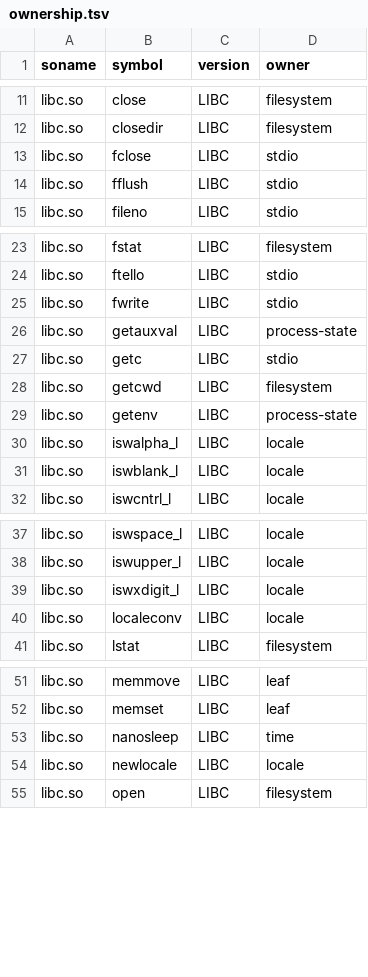
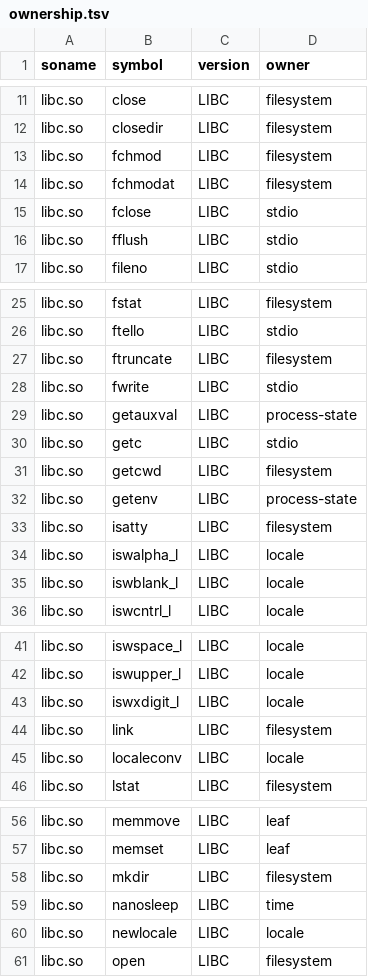
Before and after one commit to hahnlee/artm, a TSV file: darwin-art/tools/bionic-provider-namespace/generated/ownership.tsv, drawn as a sheet; only a part is shown, gaps mark what is left out; the diff covers the shown part only.

Commit message:
feat(native): link complete Bionic provider closure

```diff
--- a/darwin-art/tools/bionic-provider-namespace/generated/ownership.tsv
+++ b/darwin-art/tools/bionic-provider-namespace/generated/ownership.tsv
@@ -12,2 +12,4 @@ libc.so	close	LIBC	filesystem
 libc.so	closedir	LIBC	filesystem
+libc.so	fchmod	LIBC	filesystem
+libc.so	fchmodat	LIBC	filesystem
 libc.so	fclose	LIBC	stdio
@@ -24,2 +26,3 @@ libc.so	fstat	LIBC	filesystem
 libc.so	ftello	LIBC	stdio
+libc.so	ftruncate	LIBC	filesystem
 libc.so	fwrite	LIBC	stdio
@@ -29,2 +32,3 @@ libc.so	getcwd	LIBC	filesystem
 libc.so	getenv	LIBC	process-state
+libc.so	isatty	LIBC	filesystem
 libc.so	iswalpha_l	LIBC	locale
@@ -39,2 +43,3 @@ libc.so	iswupper_l	LIBC	locale
 libc.so	iswxdigit_l	LIBC	locale
+libc.so	link	LIBC	filesystem
 libc.so	localeconv	LIBC	locale
@@ -52,2 +57,3 @@ libc.so	memmove	LIBC	leaf
 libc.so	memset	LIBC	leaf
+libc.so	mkdir	LIBC	filesystem
 libc.so	nanosleep	LIBC	time
```
Also changed, not shown: 11 added rows elsewhere in this file, darwin-art/tools/bionic-provider-namespace/generated/unsupported-libc.tsv, 20 other files.
